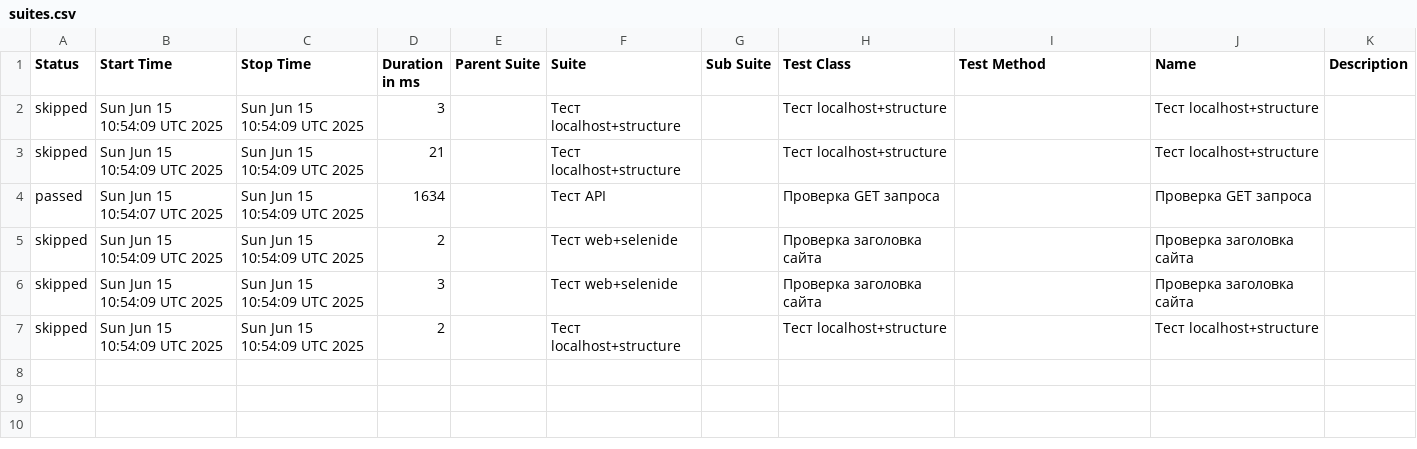
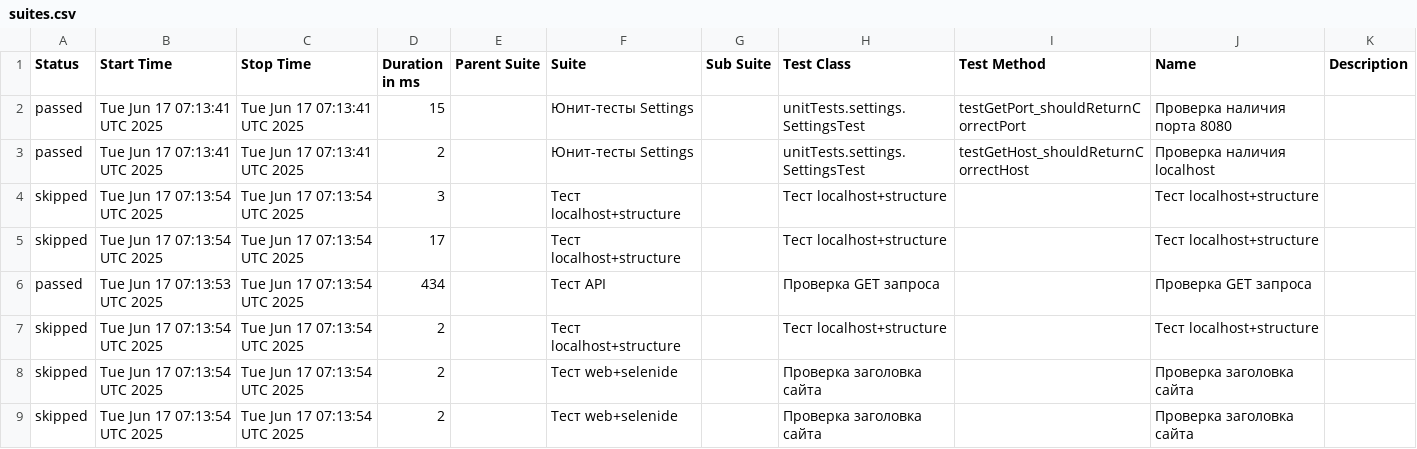
Before and after one commit to DianaZabelina/qa-cucumber-example, a CSV file: data/suites.csv, drawn as a sheet.

```diff
--- a/data/suites.csv
+++ b/data/suites.csv
@@ -1,7 +1,9 @@
 "Status","Start Time","Stop Time","Duration in ms","Parent Suite","Suite","Sub Suite","Test Class","Test Method","Name","Description"
-"skipped","Sun Jun 15 10:54:09 UTC 2025","Sun Jun 15 10:54:09 UTC 2025","3","","Тест localhost+structure","","Тест localhost+structure","","Тест localhost+structure",""
-"skipped","Sun Jun 15 10:54:09 UTC 2025","Sun Jun 15 10:54:09 UTC 2025","21","","Тест localhost+structure","","Тест localhost+structure","","Тест localhost+structure",""
-"passed","Sun Jun 15 10:54:07 UTC 2025","Sun Jun 15 10:54:09 UTC 2025","1634","","Тест API","","Проверка GET запроса","","Проверка GET запроса",""
-"skipped","Sun Jun 15 10:54:09 UTC 2025","Sun Jun 15 10:54:09 UTC 2025","2","","Тест web+selenide","","Проверка заголовка сайта","","Проверка заголовка сайта",""
-"skipped","Sun Jun 15 10:54:09 UTC 2025","Sun Jun 15 10:54:09 UTC 2025","3","","Тест web+selenide","","Проверка заголовка сайта","","Проверка заголовка сайта",""
-"skipped","Sun Jun 15 10:54:09 UTC 2025","Sun Jun 15 10:54:09 UTC 2025","2","","Тест localhost+structure","","Тест localhost+structure","","Тест localhost+structure",""
+"passed","Tue Jun 17 07:13:41 UTC 2025","Tue Jun 17 07:13:41 UTC 2025","15","","Юнит-тесты Settings","","unitTests.settings.SettingsTest","testGetPort_shouldReturnCorrectPort","Проверка наличия порта 8080",""
+"passed","Tue Jun 17 07:13:41 UTC 2025","Tue Jun 17 07:13:41 UTC 2025","2","","Юнит-тесты Settings","","unitTests.settings.SettingsTest","testGetHost_shouldReturnCorrectHost","Проверка наличия localhost",""
+"skipped","Tue Jun 17 07:13:54 UTC 2025","Tue Jun 17 07:13:54 UTC 2025","3","","Тест localhost+structure","","Тест localhost+structure","","Тест localhost+structure",""
+"skipped","Tue Jun 17 07:13:54 UTC 2025","Tue Jun 17 07:13:54 UTC 2025","17","","Тест localhost+structure","","Тест localhost+structure","","Тест localhost+structure",""
+"passed","Tue Jun 17 07:13:53 UTC 2025","Tue Jun 17 07:13:54 UTC 2025","434","","Тест API","","Проверка GET запроса","","Проверка GET запроса",""
+"skipped","Tue Jun 17 07:13:54 UTC 2025","Tue Jun 17 07:13:54 UTC 2025","2","","Тест localhost+structure","","Тест localhost+structure","","Тест localhost+structure",""
+"skipped","Tue Jun 17 07:13:54 UTC 2025","Tue Jun 17 07:13:54 UTC 2025","2","","Тест web+selenide","","Проверка заголовка сайта","","Проверка заголовка сайта",""
+"skipped","Tue Jun 17 07:13:54 UTC 2025","Tue Jun 17 07:13:54 UTC 2025","2","","Тест web+selenide","","Проверка заголовка сайта","","Проверка заголовка сайта",""
```
Also changed, not shown: data/behaviors.csv, 36 other files.
